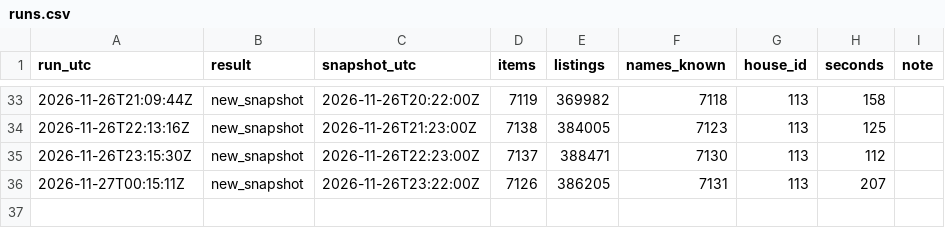
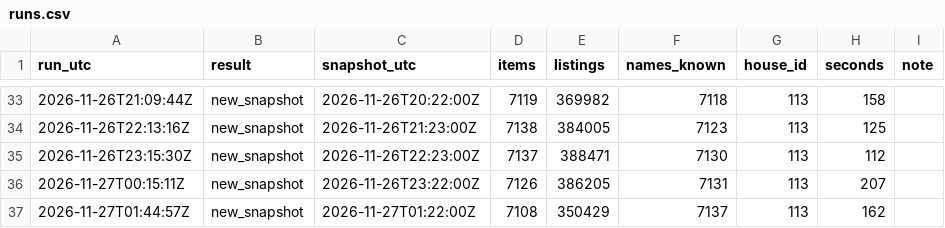
Before and after one commit to bolljohan1234/wowforeverAH, a CSV file: runs.csv, drawn as a sheet; only a part is shown, gaps mark what is left out; the diff names each change by its address in the sheet, - before the commit and + after, or states it on an @@ line.

```diff
--- a/runs.csv
+++ b/runs.csv
+row 37: 2026-11-27T01:44:57Z | new_snapshot | 2026-11-27T01:22:00Z | 7108 | 350429 | 7137 | 113 | 162
```
Also changed, not shown: 13 other files.
